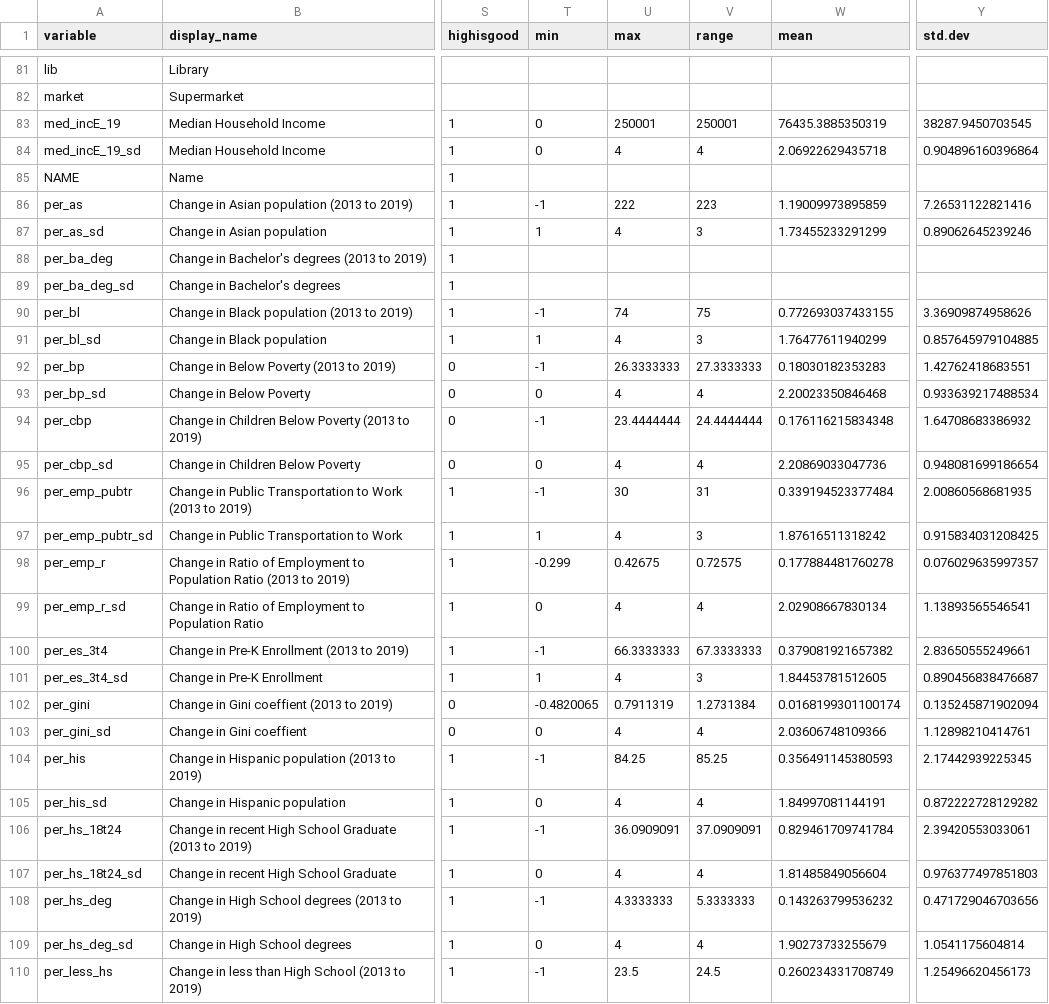
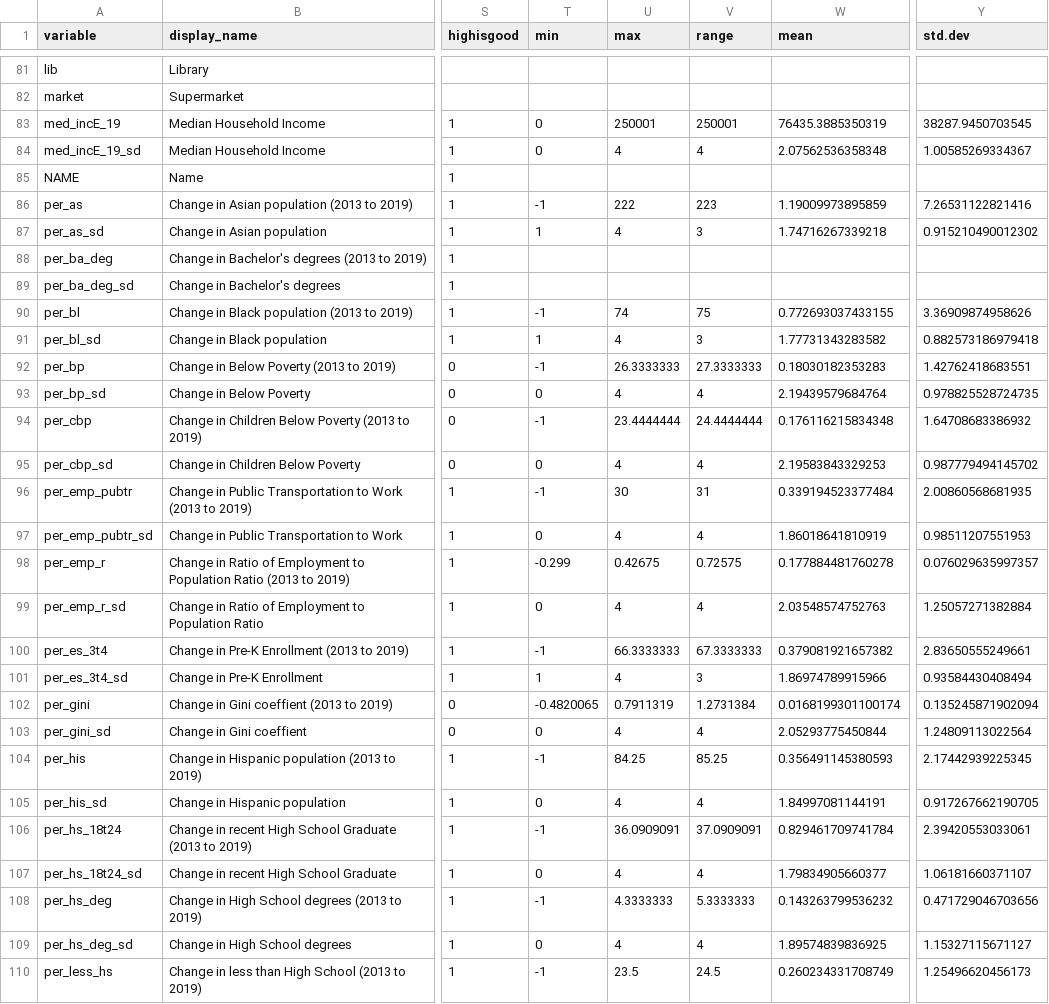
Before and after one commit to childpovertyactionlab/Social-Mobility, a CSV file: DataDictionary.csv, drawn as a sheet; only a part is shown, gaps mark what is left out; the diff covers the shown part only; the diff names each change by its address in the sheet, - before the commit and + after, or states it on an @@ line.

Commit message:
update to sdcut variables

```diff
--- a/DataDictionary.csv
+++ b/DataDictionary.csv
-W84 (mean): 2.06922629435718
+W84 (mean): 2.07562536358348
-Y84 (std.dev): 0.904896160396864
+Y84 (std.dev): 1.00585269334367
-W87 (mean): 1.73455233291299
+W87 (mean): 1.74716267339218
-Y87 (std.dev): 0.89062645239246
+Y87 (std.dev): 0.915210490012302
-W91 (mean): 1.76477611940299
+W91 (mean): 1.77731343283582
-Y91 (std.dev): 0.857645979104885
+Y91 (std.dev): 0.882573186979418
-W93 (mean): 2.20023350846468
+W93 (mean): 2.19439579684764
-Y93 (std.dev): 0.933639217488534
+Y93 (std.dev): 0.978825528724735
-W95 (mean): 2.20869033047736
+W95 (mean): 2.19583843329253
-Y95 (std.dev): 0.948081699186654
+Y95 (std.dev): 0.987779494145702
-T97 (min): 1
+T97 (min): 0
-V97 (range): 3
+V97 (range): 4
-W97 (mean): 1.87616511318242
+W97 (mean): 1.86018641810919
-Y97 (std.dev): 0.915834031208425
+Y97 (std.dev): 0.98511207551953
-W99 (mean): 2.02908667830134
+W99 (mean): 2.03548574752763
-Y99 (std.dev): 1.13893565546541
+Y99 (std.dev): 1.25057271382884
-W101 (mean): 1.84453781512605
+W101 (mean): 1.86974789915966
-Y101 (std.dev): 0.890456838476687
+Y101 (std.dev): 0.93584430408494
-W103 (mean): 2.03606748109366
+W103 (mean): 2.05293775450844
-Y103 (std.dev): 1.12898210414761
+Y103 (std.dev): 1.24809113022564
-Y105 (std.dev): 0.872222728129282
+Y105 (std.dev): 0.917267662190705
-W107 (mean): 1.81485849056604
+W107 (mean): 1.79834905660377
-Y107 (std.dev): 0.976377497851803
+Y107 (std.dev): 1.06181660371107
-W109 (mean): 1.90273733255679
+W109 (mean): 1.89574839836925
-Y109 (std.dev): 1.0541175604814
+Y109 (std.dev): 1.15327115671127
```
Also changed, not shown: 92 edited cells elsewhere in this file, 4 other files.
